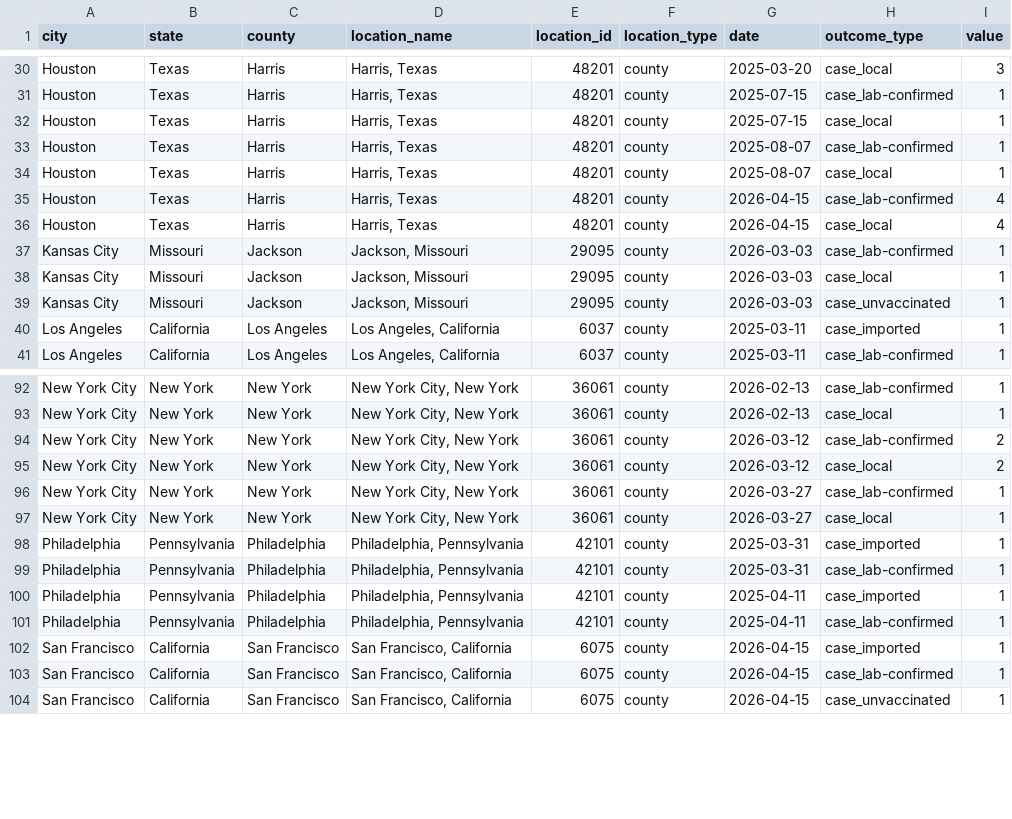
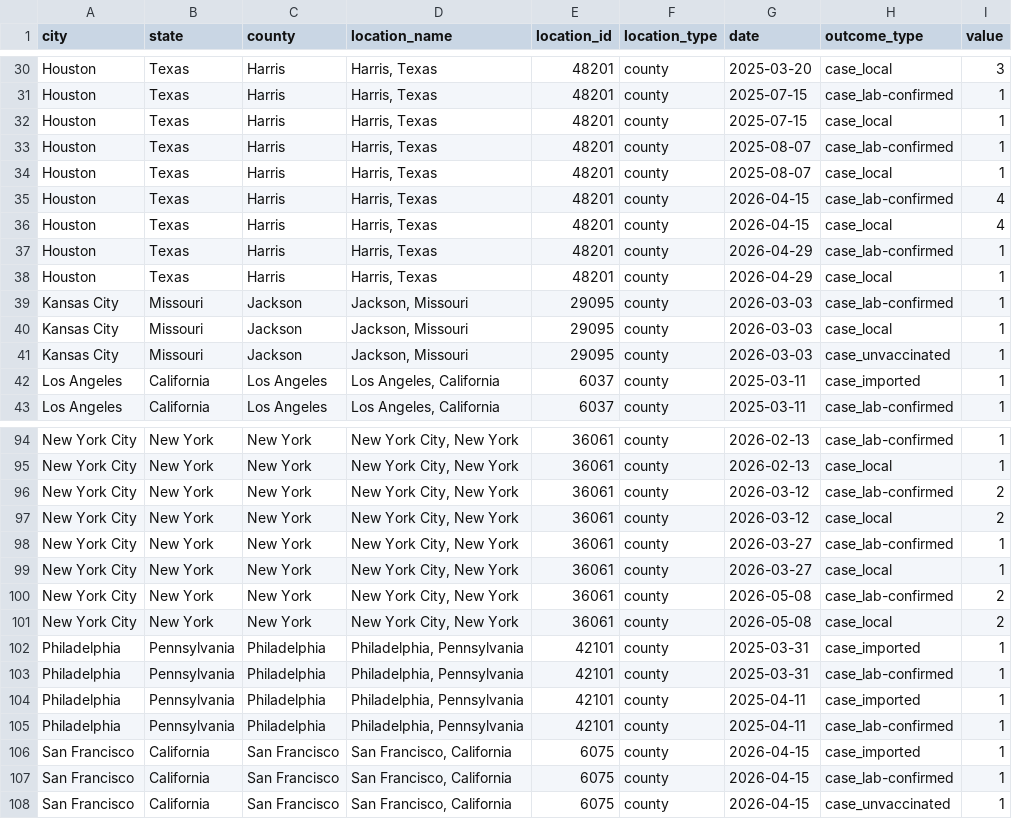
Before and after one commit to EpiForeSITE/idcup, a CSV file: data/measles_cases.csv, drawn as a sheet; only a part is shown, gaps mark what is left out.

```diff
--- a/data/measles_cases.csv
+++ b/data/measles_cases.csv
@@ -36,2 +36,4 @@ Houston,Texas,Harris,"Harris, Texas",48201,county,2026-04-15,case_lab-confirmed,
 Houston,Texas,Harris,"Harris, Texas",48201,county,2026-04-15,case_local,4
+Houston,Texas,Harris,"Harris, Texas",48201,county,2026-04-29,case_lab-confirmed,1
+Houston,Texas,Harris,"Harris, Texas",48201,county,2026-04-29,case_local,1
 Kansas City,Missouri,Jackson,"Jackson, Missouri",29095,county,2026-03-03,case_lab-confirmed,1
@@ -97,2 +99,4 @@ New York City,New York,New York,"New York City, New York",36061,county,2026-03-2
 New York City,New York,New York,"New York City, New York",36061,county,2026-03-27,case_local,1
+New York City,New York,New York,"New York City, New York",36061,county,2026-05-08,case_lab-confirmed,2
+New York City,New York,New York,"New York City, New York",36061,county,2026-05-08,case_local,2
 Philadelphia,Pennsylvania,Philadelphia,"Philadelphia, Pennsylvania",42101,county,2025-03-31,case_imported,1
```
